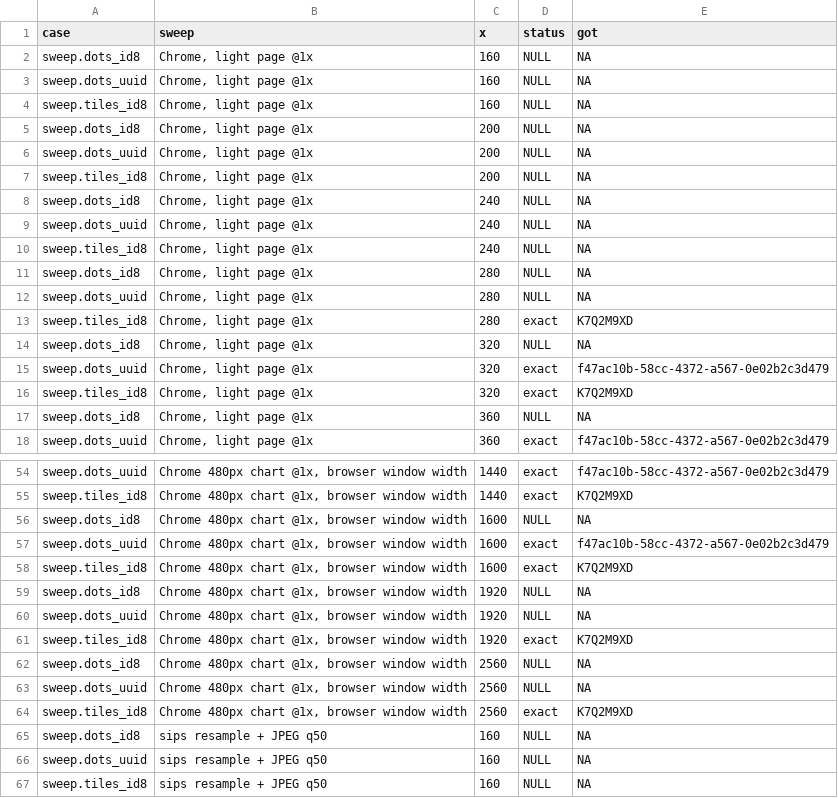
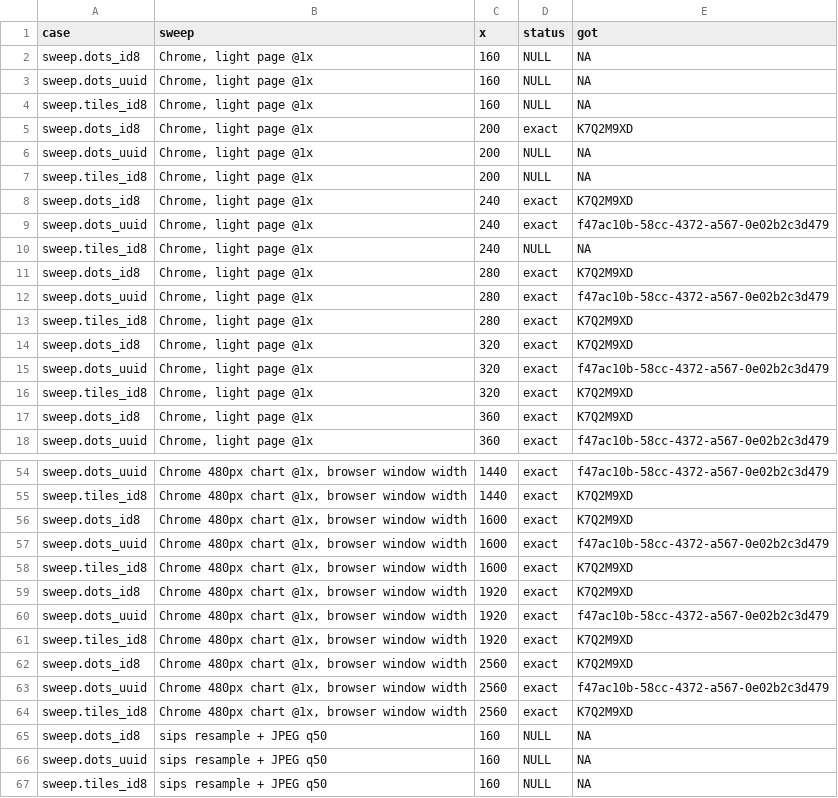
Before and after one commit to despresj/gglineage, a CSV file: tools/realworld-sweeps.csv, drawn as a sheet; only a part is shown, gaps mark what is left out; the diff covers the shown part only.

```diff
--- a/tools/realworld-sweeps.csv
+++ b/tools/realworld-sweeps.csv
@@ -4,15 +4,15 @@
 "sweep.tiles_id8","Chrome, light page @1x",160,"NULL",NA
-"sweep.dots_id8","Chrome, light page @1x",200,"NULL",NA
+"sweep.dots_id8","Chrome, light page @1x",200,"exact","K7Q2M9XD"
 "sweep.dots_uuid","Chrome, light page @1x",200,"NULL",NA
 "sweep.tiles_id8","Chrome, light page @1x",200,"NULL",NA
-"sweep.dots_id8","Chrome, light page @1x",240,"NULL",NA
-"sweep.dots_uuid","Chrome, light page @1x",240,"NULL",NA
+"sweep.dots_id8","Chrome, light page @1x",240,"exact","K7Q2M9XD"
+"sweep.dots_uuid","Chrome, light page @1x",240,"exact","f47ac10b-58cc-4372-a567-0e02b2c3d479"
 "sweep.tiles_id8","Chrome, light page @1x",240,"NULL",NA
-"sweep.dots_id8","Chrome, light page @1x",280,"NULL",NA
-"sweep.dots_uuid","Chrome, light page @1x",280,"NULL",NA
+"sweep.dots_id8","Chrome, light page @1x",280,"exact","K7Q2M9XD"
+"sweep.dots_uuid","Chrome, light page @1x",280,"exact","f47ac10b-58cc-4372-a567-0e02b2c3d479"
 "sweep.tiles_id8","Chrome, light page @1x",280,"exact","K7Q2M9XD"
-"sweep.dots_id8","Chrome, light page @1x",320,"NULL",NA
+"sweep.dots_id8","Chrome, light page @1x",320,"exact","K7Q2M9XD"
 "sweep.dots_uuid","Chrome, light page @1x",320,"exact","f47ac10b-58cc-4372-a567-0e02b2c3d479"
 "sweep.tiles_id8","Chrome, light page @1x",320,"exact","K7Q2M9XD"
-"sweep.dots_id8","Chrome, light page @1x",360,"NULL",NA
+"sweep.dots_id8","Chrome, light page @1x",360,"exact","K7Q2M9XD"
 "sweep.dots_uuid","Chrome, light page @1x",360,"exact","f47ac10b-58cc-4372-a567-0e02b2c3d479"
@@ -55,10 +55,10 @@
 "sweep.tiles_id8","Chrome 480px chart @1x, browser window width",1440,"exact","K7Q2M9XD"
-"sweep.dots_id8","Chrome 480px chart @1x, browser window width",1600,"NULL",NA
+"sweep.dots_id8","Chrome 480px chart @1x, browser window width",1600,"exact","K7Q2M9XD"
 "sweep.dots_uuid","Chrome 480px chart @1x, browser window width",1600,"exact","f47ac10b-58cc-4372-a567-0e02b2c3d479"
 "sweep.tiles_id8","Chrome 480px chart @1x, browser window width",1600,"exact","K7Q2M9XD"
-"sweep.dots_id8","Chrome 480px chart @1x, browser window width",1920,"NULL",NA
-"sweep.dots_uuid","Chrome 480px chart @1x, browser window width",1920,"NULL",NA
+"sweep.dots_id8","Chrome 480px chart @1x, browser window width",1920,"exact","K7Q2M9XD"
+"sweep.dots_uuid","Chrome 480px chart @1x, browser window width",1920,"exact","f47ac10b-58cc-4372-a567-0e02b2c3d479"
 "sweep.tiles_id8","Chrome 480px chart @1x, browser window width",1920,"exact","K7Q2M9XD"
-"sweep.dots_id8","Chrome 480px chart @1x, browser window width",2560,"NULL",NA
-"sweep.dots_uuid","Chrome 480px chart @1x, browser window width",2560,"NULL",NA
+"sweep.dots_id8","Chrome 480px chart @1x, browser window width",2560,"exact","K7Q2M9XD"
+"sweep.dots_uuid","Chrome 480px chart @1x, browser window width",2560,"exact","f47ac10b-58cc-4372-a567-0e02b2c3d479"
 "sweep.tiles_id8","Chrome 480px chart @1x, browser window width",2560,"exact","K7Q2M9XD"
```
Also changed, not shown: 2 edited cells elsewhere in this file, tools/realworld-results.csv, 3 other files.
